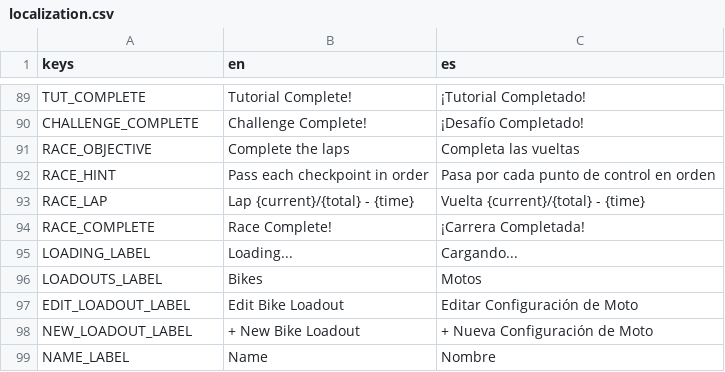
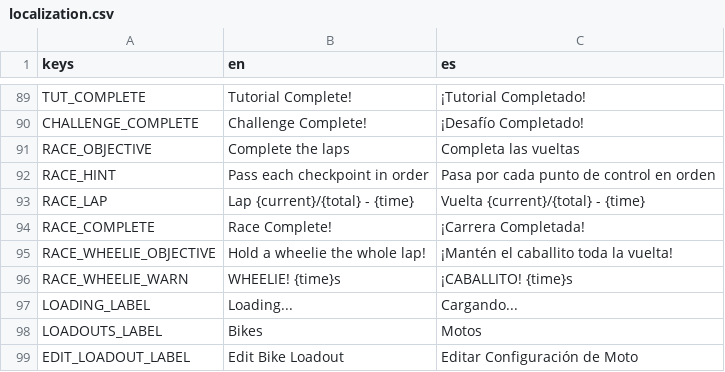
Before and after one commit to ssebs/DankNooner, a CSV file: v2/localization/localization.csv, drawn as a sheet; only a part is shown, gaps mark what is left out; the shorter side is filled out with more unchanged rows; the diff names each change by its address in the sheet, - before the commit and + after, or states it on an @@ line.

Commit message:
Wheelie only race

```diff
--- a/v2/localization/localization.csv
+++ b/v2/localization/localization.csv
+row 95: RACE_WHEELIE_OBJECTIVE | Hold a wheelie the whole lap! | ¡Mantén el caballito toda la vuelta!
+row 96: RACE_WHEELIE_WARN | WHEELIE! {time}s | ¡CABALLITO! {time}s
```
Also changed, not shown: 12 other files.
